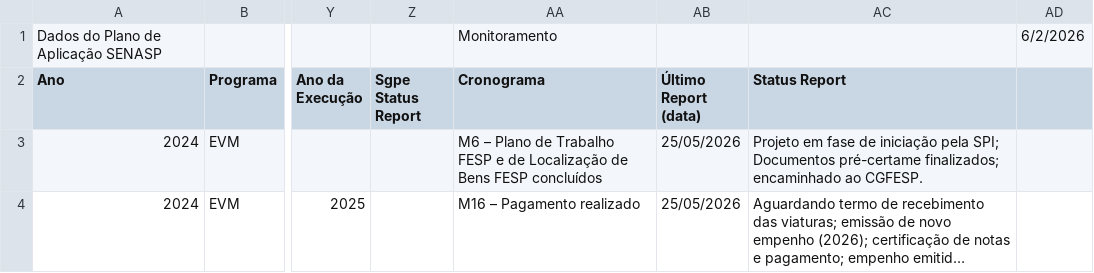
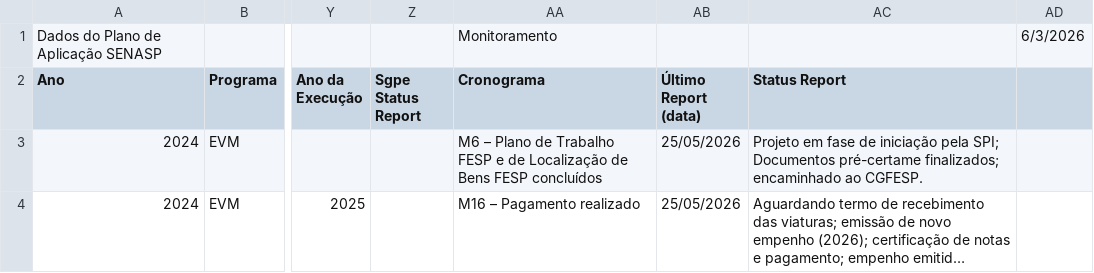
Before and after one commit to 926738-creator/bi-eppm, a CSV file: data.csv, drawn as a sheet; only a part is shown, gaps mark what is left out; long unchanged cells end in …; the diff names each change by its address in the sheet, - before the commit and + after, or states it on an @@ line.

```diff
--- a/data.csv
+++ b/data.csv
-AD1: 6/2/2026
+AD1: 6/3/2026
```
